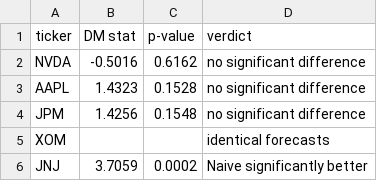
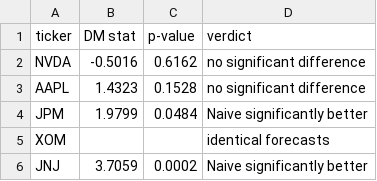
Before and after one commit to PACIFIK10/stock-arima-analysis, a CSV file: results/dm_test_results.csv, drawn as a sheet.

Commit message:
Add results summary and charts to README

```diff
--- a/results/dm_test_results.csv
+++ b/results/dm_test_results.csv
@@ -3,3 +3,3 @@ NVDA,-0.5016,0.6162,no significant difference
 AAPL,1.4323,0.1528,no significant difference
-JPM,1.4256,0.1548,no significant difference
+JPM,1.9799,0.0484,Naive significantly better
 XOM,,,identical forecasts
```
Also changed, not shown: results/directional_accuracy.csv, results/evaluation_summary.csv, 5 other files.
